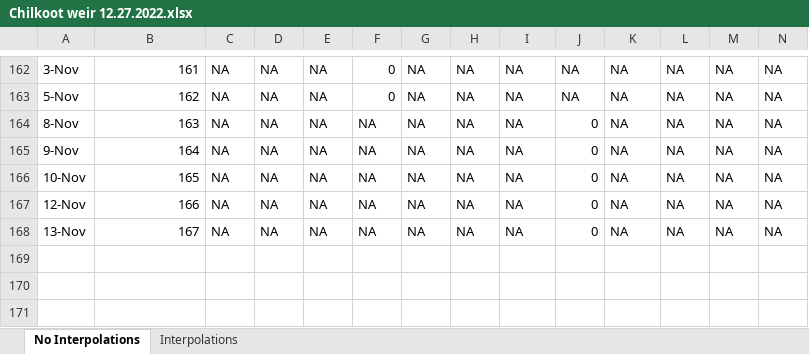
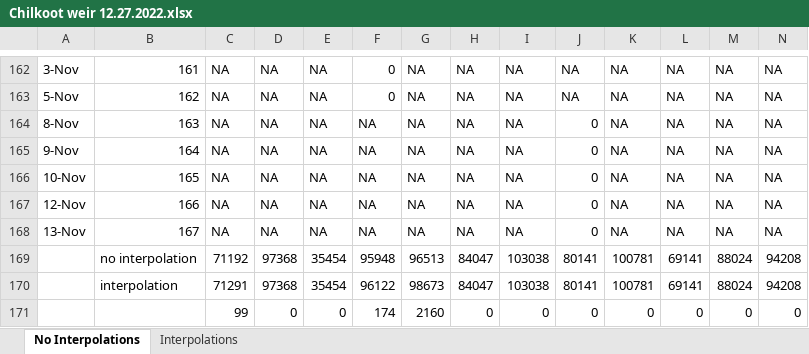
Before and after one commit to commfish/weiRends, an Excel workbook: data/Chilkoot weir 12.27.2022.xlsx, sheet No Interpolations, drawn as a sheet; only a part is shown, gaps mark what is left out; values as stored, in another font and other column widths than the file's, no borders; rows hold the shown columns only; the diff names each change by its address in the sheet, - before the commit and + after, or states it on an @@ line.

```diff
--- a/data/Chilkoot weir 12.27.2022.xlsx (sheet No Interpolations)
+++ b/data/Chilkoot weir 12.27.2022.xlsx (sheet No Interpolations)
+row 169:  | no interpolation | 71192 | 97368 | 35454 | 95948 | 96513 | 84047 | 103038 | 80141 | 100781 | 69141 | 88024 | 94208
+row 170:  | interpolation | 71291 | 97368 | 35454 | 96122 | 98673 | 84047 | 103038 | 80141 | 100781 | 69141 | 88024 | 94208
+row 171:  |  | 99 | 0 | 0 | 174 | 2160 | 0 | 0 | 0 | 0 | 0 | 0 | 0
```
Also changed, not shown: 2 other files.
